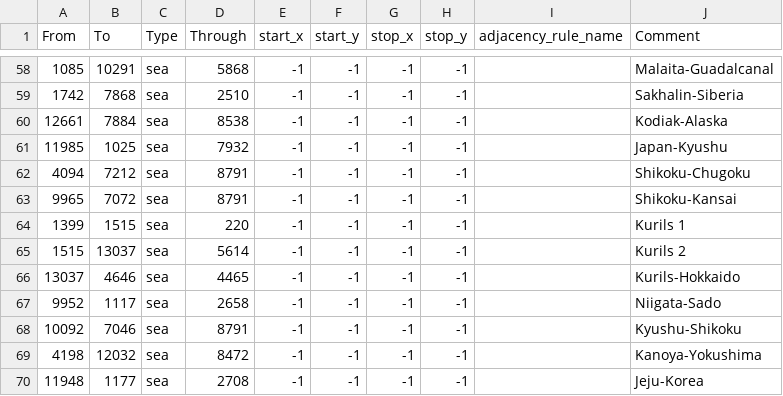
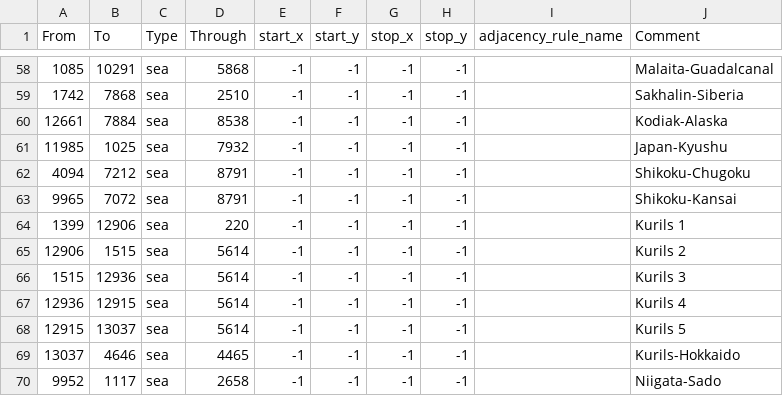
Before and after one commit to EROR44/1849AOTSM, a CSV file: aotsm/map/adjacencies.csv, drawn as a sheet; only a part is shown, gaps mark what is left out; the shorter side is filled out with more unchanged rows.

```diff
--- a/aotsm/map/adjacencies.csv
+++ b/aotsm/map/adjacencies.csv
@@ -63,4 +63,7 @@ From;To;Type;Through;start_x;start_y;stop_x;stop_y;adjacency_rule_name;Comment
 9965;7072;sea;8791;-1;-1;-1;-1;;Shikoku-Kansai
-1399;1515;sea;220;-1;-1;-1;-1;;Kurils 1
-1515;13037;sea;5614;-1;-1;-1;-1;;Kurils 2
+1399;12906;sea;220;-1;-1;-1;-1;;Kurils 1
+12906;1515;sea;5614;-1;-1;-1;-1;;Kurils 2
+1515;12936;sea;5614;-1;-1;-1;-1;;Kurils 3
+12936;12915;sea;5614;-1;-1;-1;-1;;Kurils 4
+12915;13037;sea;5614;-1;-1;-1;-1;;Kurils 5
 13037;4646;sea;4465;-1;-1;-1;-1;;Kurils-Hokkaido
```
Also changed, not shown: aotsm/map/definition.csv, 49 other files.
